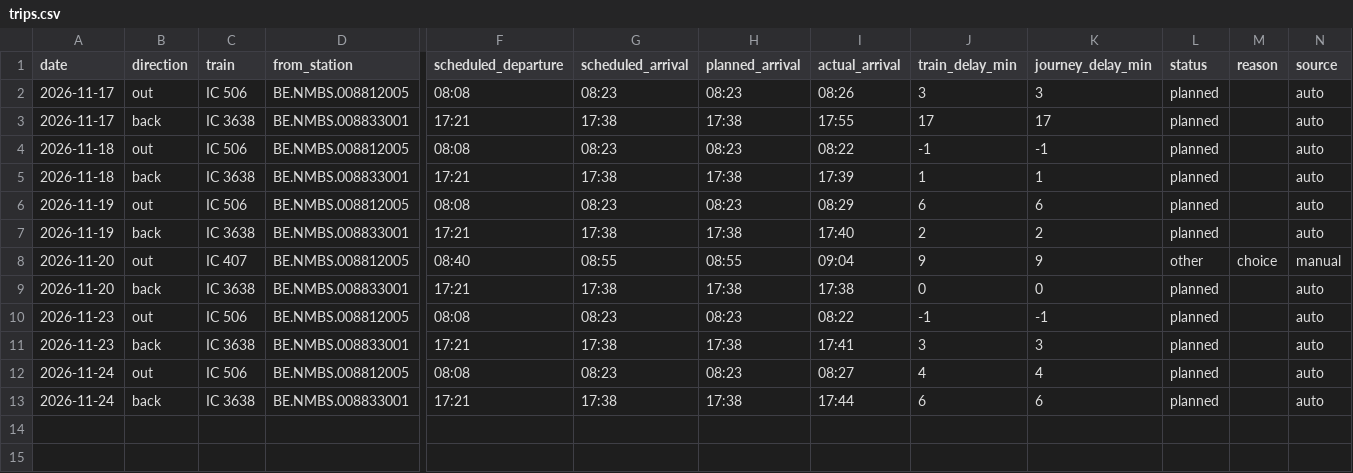
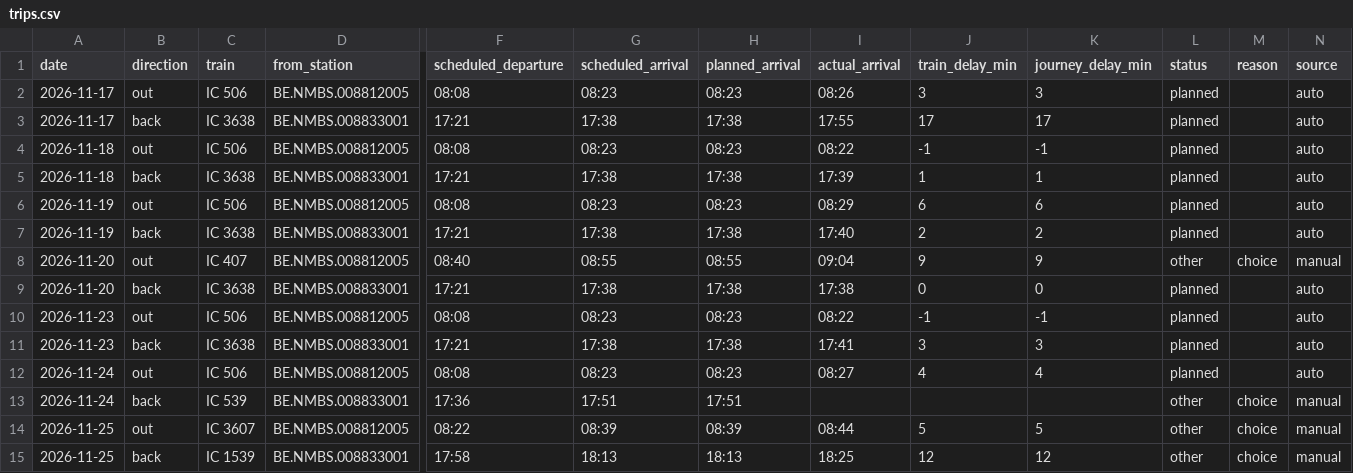
Before and after one commit to blatoncharles-crypto/my-train-statistics, a CSV file: data/trips.csv, drawn as a sheet; only a part is shown, gaps mark what is left out; rows hold the shown columns only; the diff names each change by its address in the sheet, - before the commit and + after, or states it on an @@ line.

```diff
--- a/data/trips.csv
+++ b/data/trips.csv
-C13 (train): IC 3638
+C13 (train): IC 539
-F13 (scheduled_departure): 17:21
+F13 (scheduled_departure): 17:36
-G13 (scheduled_arrival): 17:38
+G13 (scheduled_arrival): 17:51
-H13 (planned_arrival): 17:38
+H13 (planned_arrival): 17:51
-I13 (actual_arrival): 17:44
+I13 (actual_arrival): (empty)
-J13 (train_delay_min): 6
+J13 (train_delay_min): (empty)
-K13 (journey_delay_min): 6
+K13 (journey_delay_min): (empty)
-L13 (status): planned
+L13 (status): other
-M13 (reason): (empty)
+M13 (reason): choice
-N13 (source): auto
+N13 (source): manual
+row 14: 2026-11-25 | out | IC 3607 | BE.NMBS.008812005 | 08:22 | 08:39 | 08:39 | 08:44 | 5 | 5 | other | choice | manual
+row 15: 2026-11-25 | back | IC 1539 | BE.NMBS.008833001 | 17:58 | 18:13 | 18:13 | 18:25 | 12 | 12 | other | choice | manual
```
Also changed, not shown: 1 other file.
